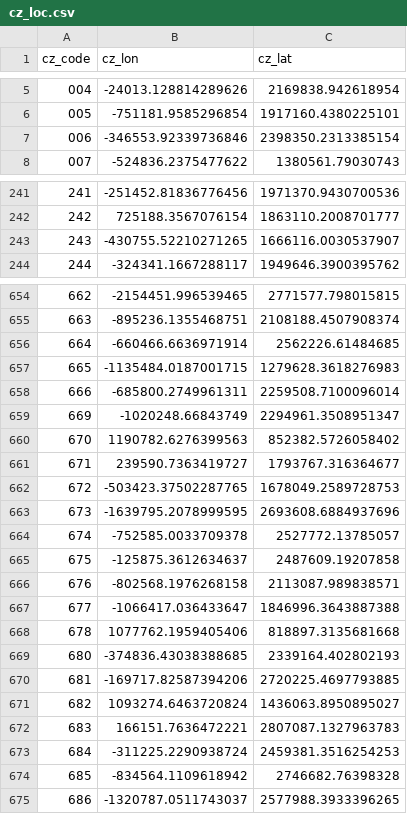
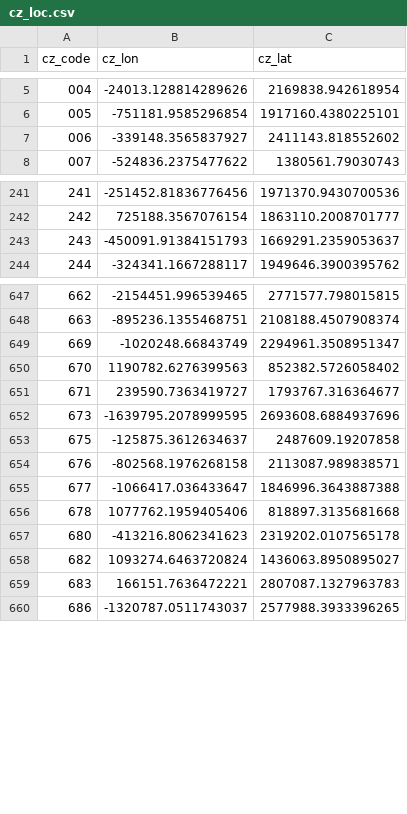
Before and after one commit to reasner/transportation_networks, a CSV file: cz_loc.csv, drawn as a sheet; only a part is shown, gaps mark what is left out; removed rows and columns are numbered as before the commit, all else as after; the diff covers the shown part only; the diff names each change by its address in the sheet, - before the commit and + after, or states it on an @@ line.

```diff
--- a/cz_loc.csv
+++ b/cz_loc.csv
-row 7: 006 | -346553.92339736846 | 2398350.2313385154
+row 7: 006 | -339148.3565837927 | 2411143.818552602
-row 243: 243 | -430755.52210271265 | 1666116.0030537907
+row 243: 243 | -450091.91384151793 | 1669291.2359053637
-row 656: 664 | -660466.6636971914 | 2562226.61484685
-row 657: 665 | -1135484.0187001715 | 1279628.3618276983
-row 658: 666 | -685800.2749961311 | 2259508.7100096014
-row 662: 672 | -503423.37502287765 | 1678049.2589728753
-row 664: 674 | -752585.0033709378 | 2527772.13785057
-row 669: 680 | -374836.43038388685 | 2339164.402802193
-row 670: 681 | -169717.82587394206 | 2720225.4697793885
+row 657: 680 | -413216.8062341623 | 2319202.0107565178
-row 673: 684 | -311225.2290938724 | 2459381.3516254253
-row 674: 685 | -834564.1109618942 | 2746682.76398328
```
Also changed, not shown: 9 added rows and 18 removed rows elsewhere in this file, 2 other files.
